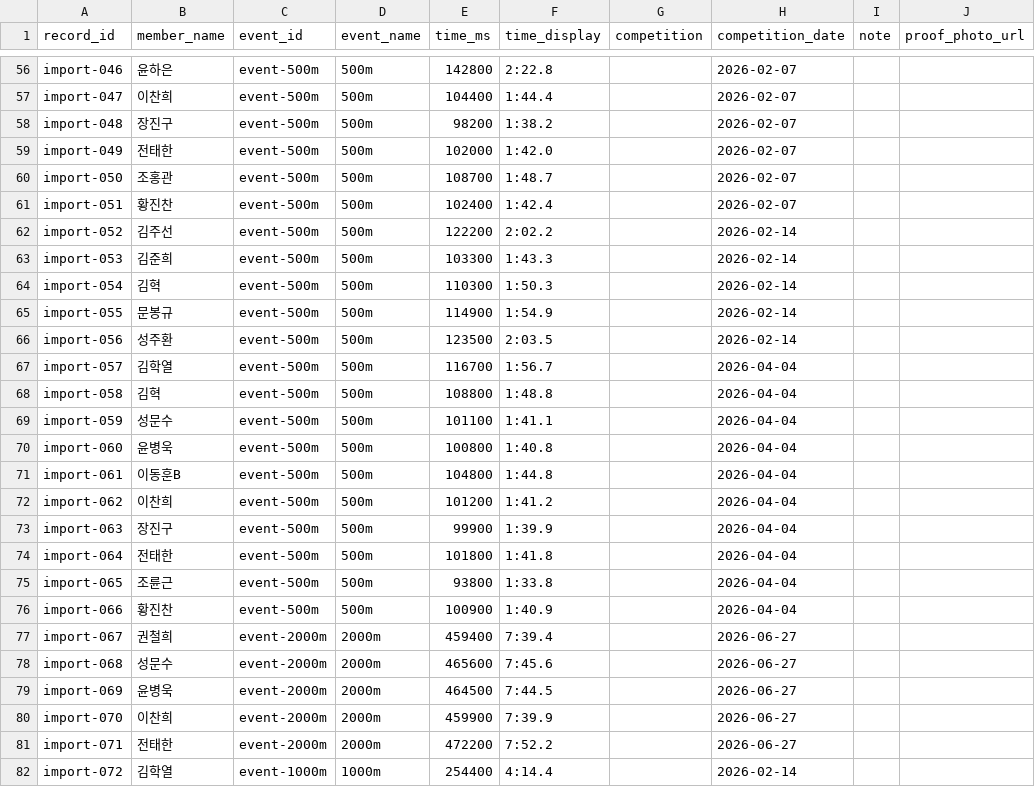
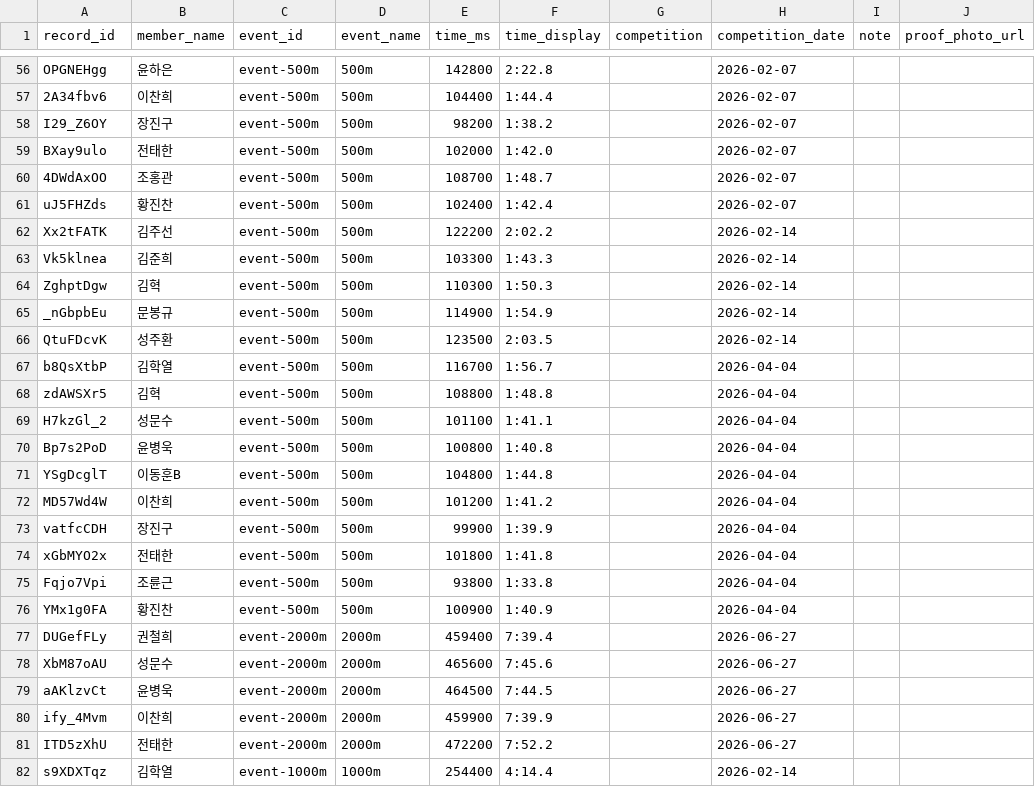
Before and after one commit to firefly247/src-leaderboard, a CSV file: data/records.csv, drawn as a sheet; only a part is shown, gaps mark what is left out; the diff covers the shown part only; the diff names each change by its address in the sheet, - before the commit and + after, or states it on an @@ line.

Commit message:
Improve record request entry

```diff
--- a/data/records.csv
+++ b/data/records.csv
-A56 (record_id): import-046
+A56 (record_id): OPGNEHgg
-A57 (record_id): import-047
+A57 (record_id): 2A34fbv6
-A58 (record_id): import-048
+A58 (record_id): I29_Z6OY
-A59 (record_id): import-049
+A59 (record_id): BXay9ulo
-A60 (record_id): import-050
+A60 (record_id): 4DWdAxOO
-A61 (record_id): import-051
+A61 (record_id): uJ5FHZds
-A62 (record_id): import-052
+A62 (record_id): Xx2tFATK
-A63 (record_id): import-053
+A63 (record_id): Vk5klnea
-A64 (record_id): import-054
+A64 (record_id): ZghptDgw
-A65 (record_id): import-055
+A65 (record_id): _nGbpbEu
-A66 (record_id): import-056
+A66 (record_id): QtuFDcvK
-A67 (record_id): import-057
+A67 (record_id): b8QsXtbP
-A68 (record_id): import-058
+A68 (record_id): zdAWSXr5
-A69 (record_id): import-059
+A69 (record_id): H7kzGl_2
-A70 (record_id): import-060
+A70 (record_id): Bp7s2PoD
-A71 (record_id): import-061
+A71 (record_id): YSgDcglT
-A72 (record_id): import-062
+A72 (record_id): MD57Wd4W
-A73 (record_id): import-063
+A73 (record_id): vatfcCDH
-A74 (record_id): import-064
+A74 (record_id): xGbMYO2x
-A75 (record_id): import-065
+A75 (record_id): Fqjo7Vpi
-A76 (record_id): import-066
+A76 (record_id): YMx1g0FA
-A77 (record_id): import-067
+A77 (record_id): DUGefFLy
-A78 (record_id): import-068
+A78 (record_id): XbM87oAU
-A79 (record_id): import-069
+A79 (record_id): aAKlzvCt
-A80 (record_id): import-070
+A80 (record_id): ify_4Mvm
-A81 (record_id): import-071
+A81 (record_id): ITD5zXhU
-A82 (record_id): import-072
+A82 (record_id): s9XDXTqz
```
Also changed, not shown: 76 edited cells elsewhere in this file, 4 other files.
